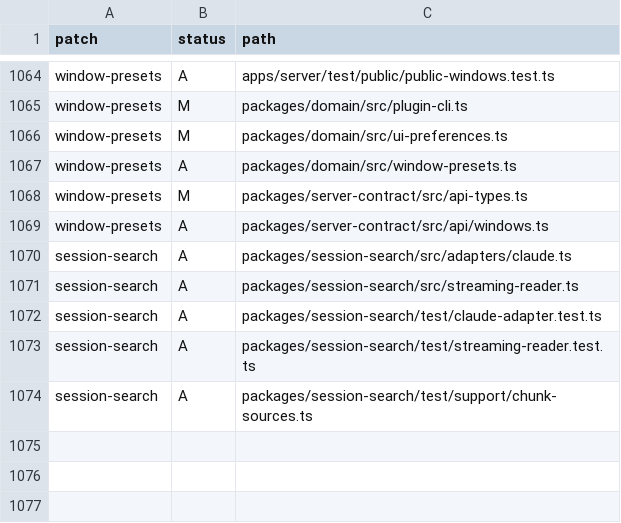
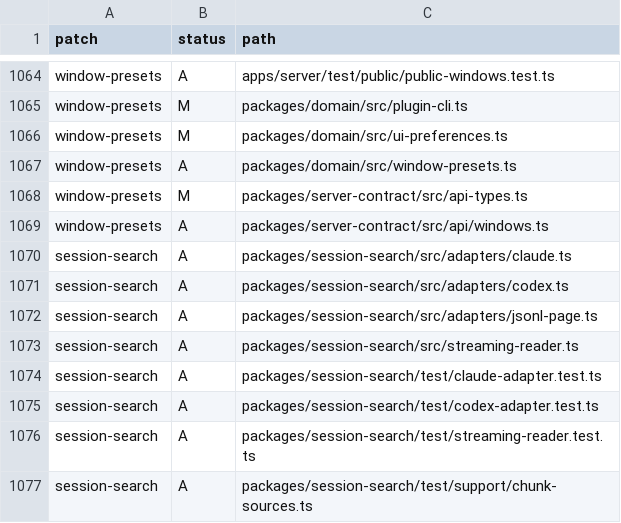
Before and after one commit to mistakeknot/aleph, a TSV file: docs/aleph-patch-ledger-paths.tsv, drawn as a sheet; only a part is shown, gaps mark what is left out; the diff names each change by its address in the sheet, - before the commit and + after, or states it on an @@ line.

```diff
--- a/docs/aleph-patch-ledger-paths.tsv
+++ b/docs/aleph-patch-ledger-paths.tsv
+row 1071: session-search | A | packages/session-search/src/adapters/codex.ts
+row 1072: session-search | A | packages/session-search/src/adapters/jsonl-page.ts
+row 1075: session-search | A | packages/session-search/test/codex-adapter.test.ts
```
Also changed, not shown: 6 other files.
